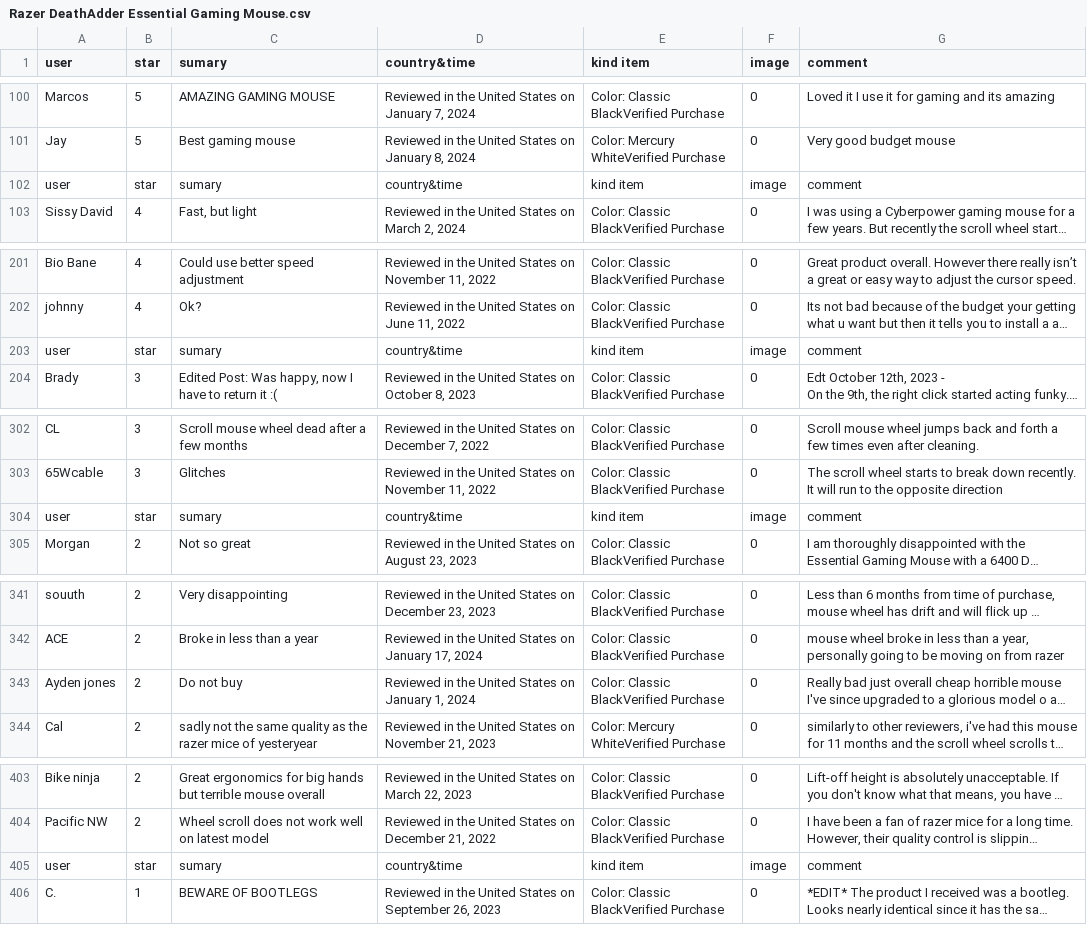
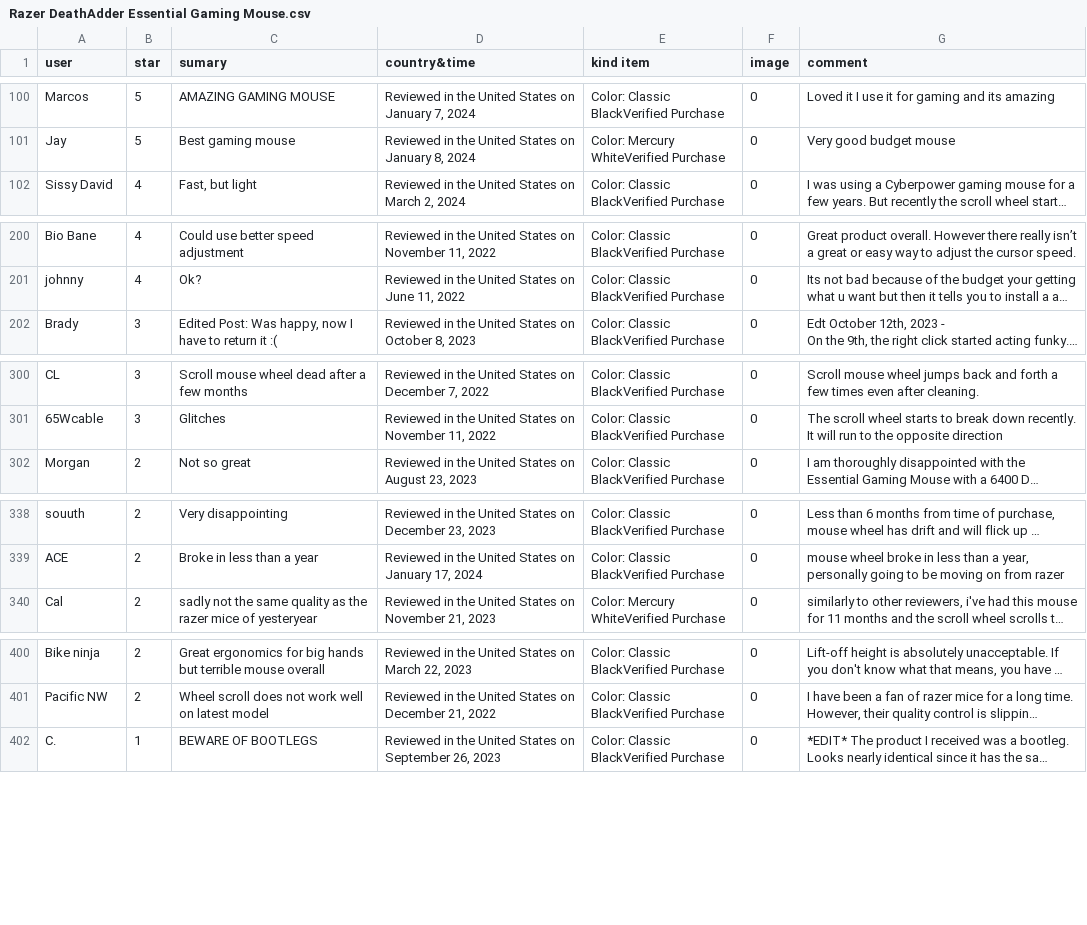
Before and after one commit to NguyenManhAI/data_mining_project, a CSV file: Manh_data/Razer DeathAdder Essential Gaming Mouse.csv, drawn as a sheet; only a part is shown, gaps mark what is left out; long unchanged cells end in …; removed rows and columns are numbered as before the commit, all else as after; the diff names each change by its address in the sheet, - before the commit and + after, or states it on an @@ line.

```diff
--- a/Manh_data/Razer DeathAdder Essential Gaming Mouse.csv
+++ b/Manh_data/Razer DeathAdder Essential Gaming Mouse.csv
-row 102: user | star | sumary | country&time | kind item | image | comment
-row 203: user | star | sumary | country&time | kind item | image | comment
-row 304: user | star | sumary | country&time | kind item | image | comment
@@ row 343 moved to row 349: Ayden jones @@
-row 405: user | star | sumary | country&time | kind item | image | comment
```
Also changed, not shown: 2 other files.
